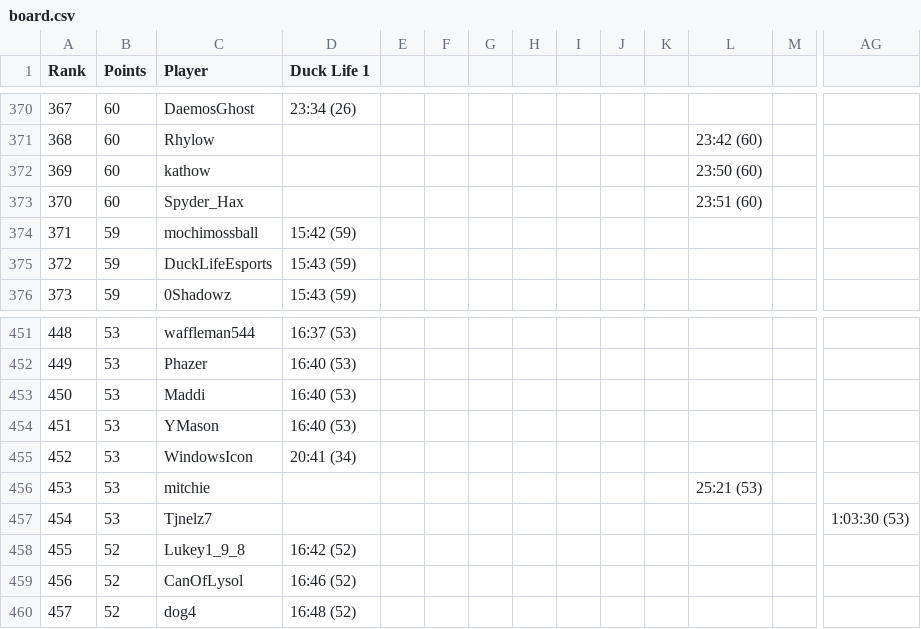
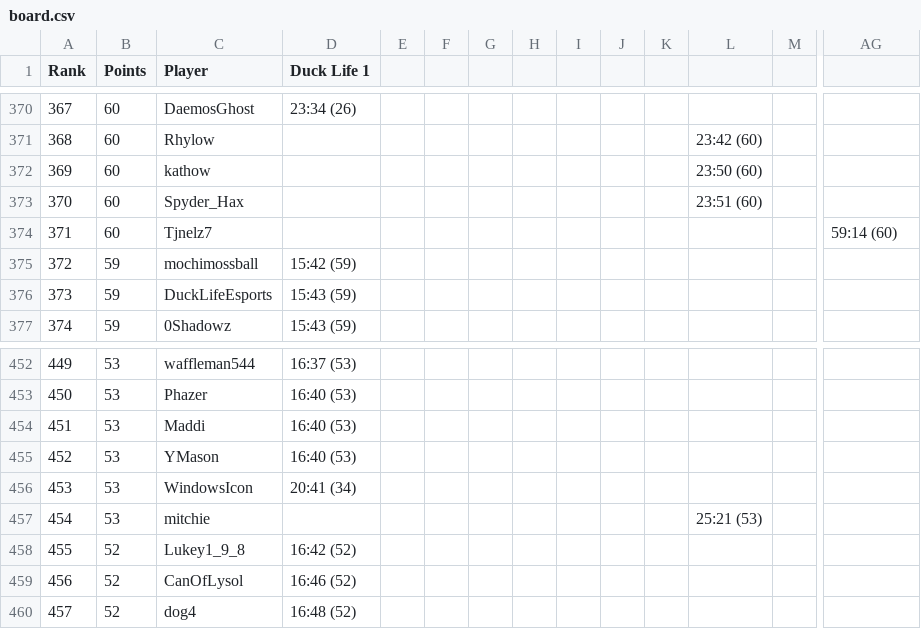
Before and after one commit to Caarda/dlbb, a CSV file: output/board.csv, drawn as a sheet; only a part is shown, gaps mark what is left out; removed rows and columns are numbered as before the commit, all else as after; rows hold the shown columns only; the diff names each change by its address in the sheet, - before the commit and + after, or states it on an @@ line.

Commit message:
Automated Board Update: 2026-08-18

```diff
--- a/output/board.csv
+++ b/output/board.csv
+row 374: 371 | 60 | Tjnelz7 |  |  |  |  |  |  |  |  |  |  | 59:14 (60)
@@ column A (Rank) renumbered between rows 375 and 457 @@
-row 457: 454 | 53 | Tjnelz7 |  |  |  |  |  |  |  |  |  |  | 1:03:30 (53)
```
Also changed, not shown: output/runs.csv.
